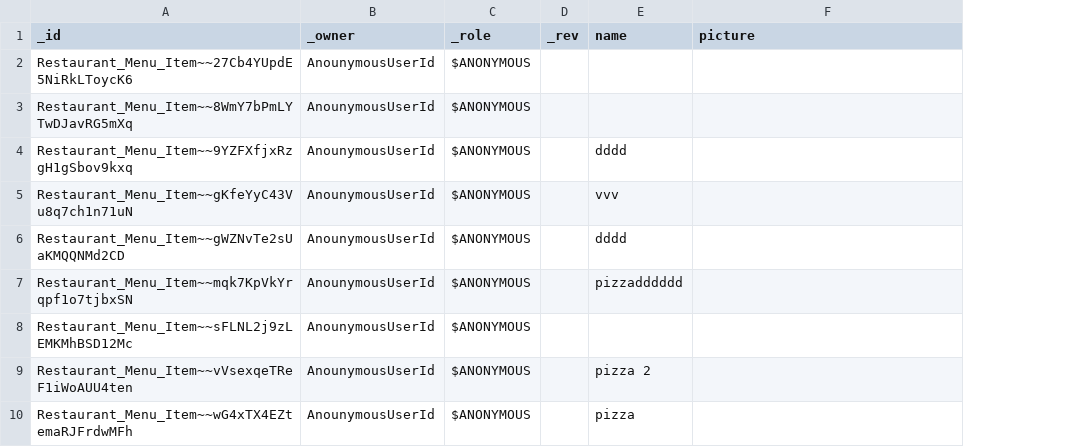
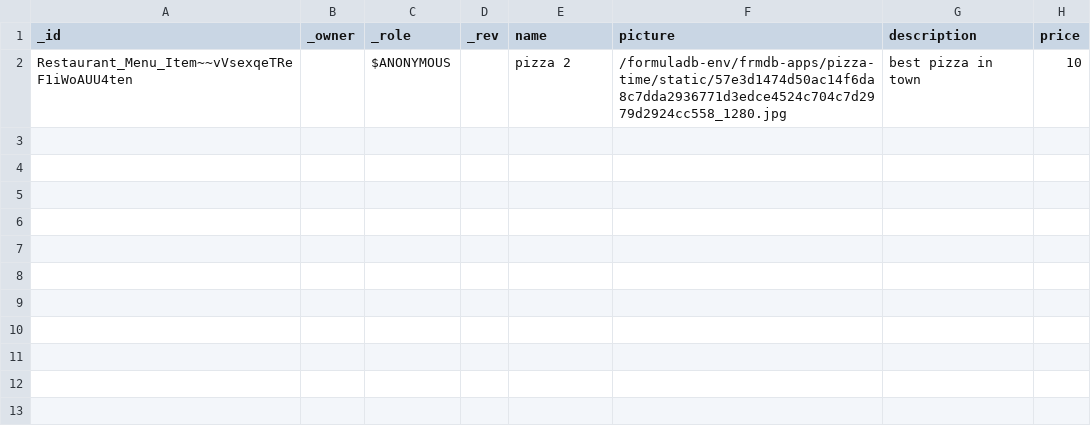
Before and after one commit to supracloud/formuladb-poc2, a CSV file: git/formuladb-env/db/trestaurant_menu_item.csv, drawn as a sheet; removed rows and columns are numbered as before the commit, all else as after; the diff names each change by its address in the sheet, - before the commit and + after, or states it on an @@ line.

Commit message:
fixes on editor; added menue items data binding

```diff
--- a/git/formuladb-env/db/trestaurant_menu_item.csv
+++ b/git/formuladb-env/db/trestaurant_menu_item.csv
-column B (_owner), row 9: AnounymousUserId
+column B (_owner), empty
+column G (description), row 2: best pizza in town
+column H (price), row 2: 10
-row 2: Restaurant_Menu_Item~~27Cb4YUpdE5NiRkLToycK6 | AnounymousUserId | $ANONYMOUS
-row 3: Restaurant_Menu_Item~~8WmY7bPmLYTwDJavRG5mXq | AnounymousUserId | $ANONYMOUS
-row 4: Restaurant_Menu_Item~~9YZFXfjxRzgH1gSbov9kxq | AnounymousUserId | $ANONYMOUS |  | dddd
-row 5: Restaurant_Menu_Item~~gKfeYyC43Vu8q7ch1n71uN | AnounymousUserId | $ANONYMOUS |  | vvv
-row 6: Restaurant_Menu_Item~~gWZNvTe2sUaKMQQNMd2CD | AnounymousUserId | $ANONYMOUS |  | dddd
-row 7: Restaurant_Menu_Item~~mqk7KpVkYrqpf1o7tjbxSN | AnounymousUserId | $ANONYMOUS |  | pizzadddddd
-row 8: Restaurant_Menu_Item~~sFLNL2j9zLEMKMhBSD12Mc | AnounymousUserId | $ANONYMOUS
-F2 (picture): (empty)
+F2 (picture): /formuladb-env/frmdb-apps/pizza-time/static/57e3d1474d50ac14f6da8c7dda2936771d3edce4524c704c7d2979d2924cc558_1280.jpg
-row 10: Restaurant_Menu_Item~~wG4xTX4EZtemaRJFrdwMFh | AnounymousUserId | $ANONYMOUS |  | pizza
```
Also changed, not shown: 8 other files.
